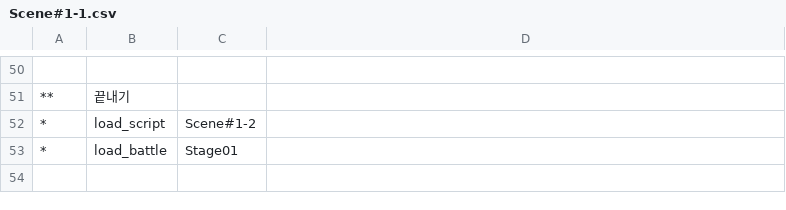
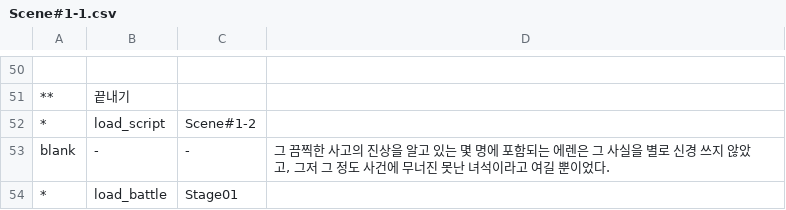
Before and after one commit to GGGC2/Epic_monad, a CSV file: Assets/Resources/Data/Scene#1-1.csv, drawn as a sheet; only a part is shown, gaps mark what is left out; the diff names each change by its address in the sheet, - before the commit and + after, or states it on an @@ line.

```diff
--- a/Assets/Resources/Data/Scene#1-1.csv
+++ b/Assets/Resources/Data/Scene#1-1.csv
+row 53: blank | - | - | 그 끔찍한 사고의 진상을 알고 있는 몇 명에 포함되는 에렌은 그 사실을 별로 신경 쓰지 않았고, 그저 그 정도 사건에 무너진 못난 녀석이라고 여길 뿐이었다.
```
Also changed, not shown: 2 other files.
